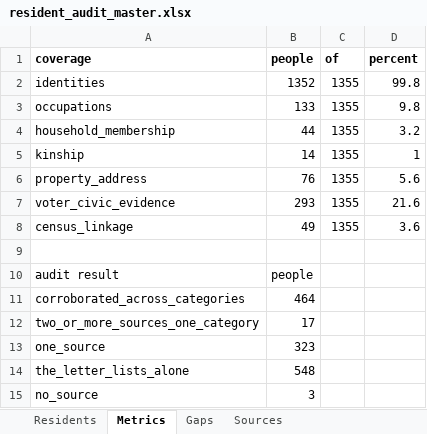
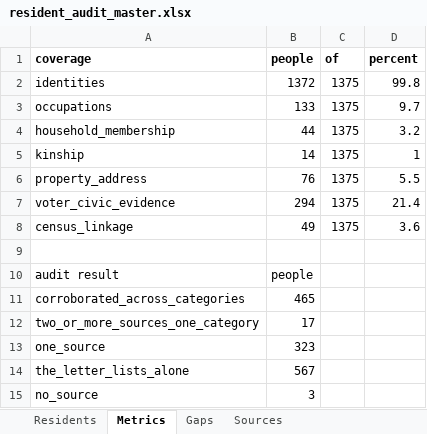
Before and after one commit to kevinrhaas/custom, an Excel workbook: chicago/reference/resident-research/final/audit/resident_audit_master.xlsx, sheet Metrics, drawn as a sheet; values as stored, in another font and other column widths than the file's, no borders; the diff names each change by its address in the sheet, - before the commit and + after, or states it on an @@ line.

```diff
--- a/chicago/reference/resident-research/final/audit/resident_audit_master.xlsx (sheet Metrics)
+++ b/chicago/reference/resident-research/final/audit/resident_audit_master.xlsx (sheet Metrics)
-B2 (people): 1352
+B2 (people): 1372
-C2:C8 (of): 1355
+C2:C8 (of): 1375
-D3 (percent): 9.8
+D3 (percent): 9.7
-D6 (percent): 5.6
+D6 (percent): 5.5
-B7 (people): 293
+B7 (people): 294
-D7 (percent): 21.6
+D7 (percent): 21.4
-B11 (people): 464
+B11 (people): 465
-B14 (people): 548
+B14 (people): 567
```
Also changed, not shown: sheet Residents, sheet Gaps, sheet Sources, 6 other files.
